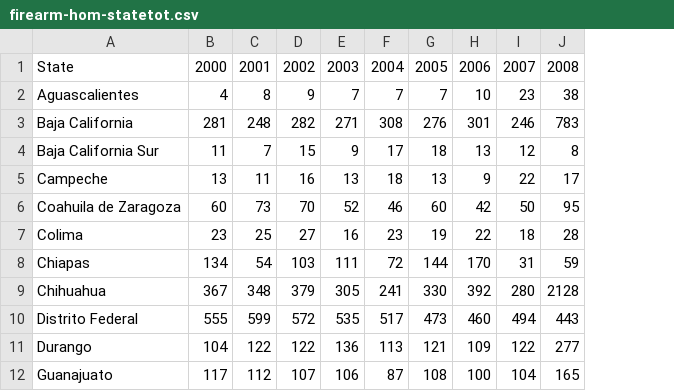
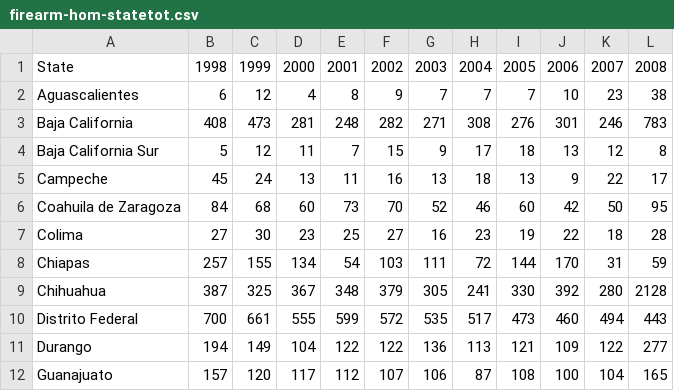
Before and after one commit to diegovalle/Homicide-MX-Drug-War, a CSV file: guns-executions/data/firearm-hom-statetot.csv, drawn as a sheet; only a part is shown; the diff names each change by its address in the sheet, - before the commit and + after, or states it on an @@ line.

Commit message:
firearm deaths from 1998 to 2008

```diff
--- a/guns-executions/data/firearm-hom-statetot.csv
+++ b/guns-executions/data/firearm-hom-statetot.csv
+column B, rows 1-12: 1998 | 6 | 408 | 5 | 45 | 84 | 27 | 257 | 387 | 700 | 194 | 157
+column C, rows 1-12: 1999 | 12 | 473 | 12 | 24 | 68 | 30 | 155 | 325 | 661 | 149 | 120
```
Also changed, not shown: guns-executions/data/firearm-executions.csv, 3 other files.
